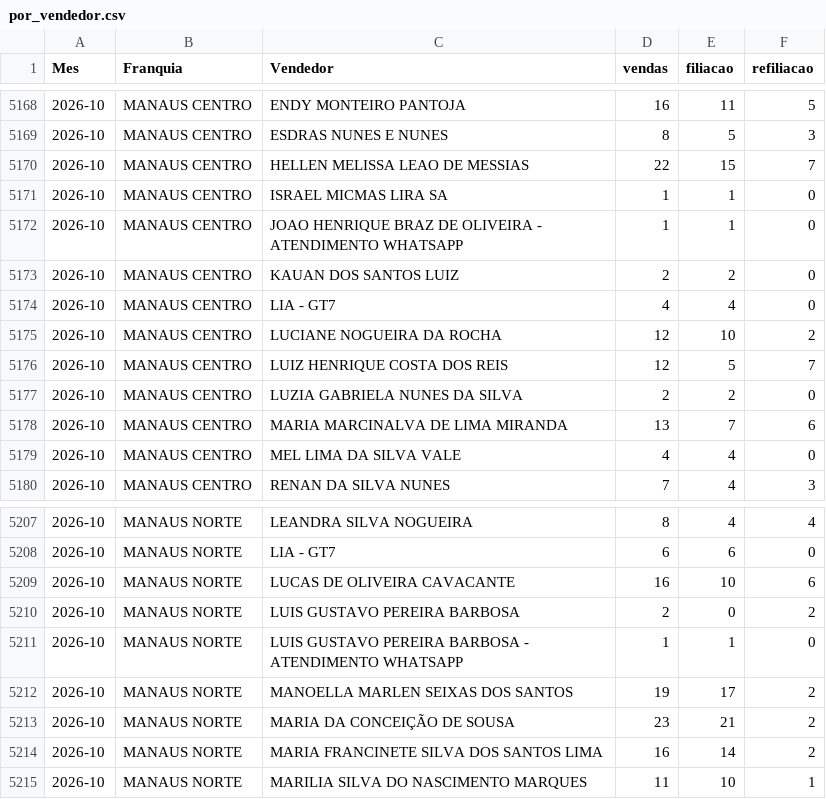
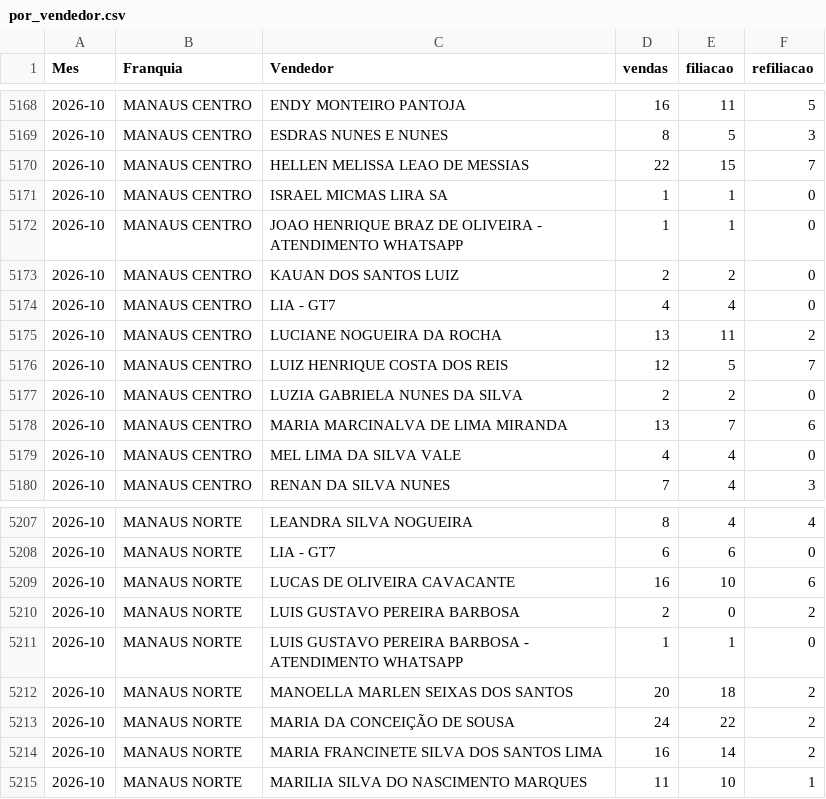
Before and after one commit to matheussouza28/dashboard-vendas-cdt, a CSV file: data/por_vendedor.csv, drawn as a sheet; only a part is shown, gaps mark what is left out.

```diff
--- a/data/por_vendedor.csv
+++ b/data/por_vendedor.csv
@@ -5174,3 +5174,3 @@ Mes,Franquia,Vendedor,vendas,filiacao,refiliacao
 2026-10,MANAUS CENTRO,LIA - GT7,4,4,0
-2026-10,MANAUS CENTRO,LUCIANE NOGUEIRA DA ROCHA,12,10,2
+2026-10,MANAUS CENTRO,LUCIANE NOGUEIRA DA ROCHA,13,11,2
 2026-10,MANAUS CENTRO,LUIZ HENRIQUE COSTA DOS REIS,12,5,7
@@ -5211,4 +5211,4 @@ Mes,Franquia,Vendedor,vendas,filiacao,refiliacao
 2026-10,MANAUS NORTE,LUIS GUSTAVO PEREIRA BARBOSA - ATENDIMENTO WHATSAPP,1,1,0
-2026-10,MANAUS NORTE,MANOELLA MARLEN SEIXAS DOS SANTOS,19,17,2
-2026-10,MANAUS NORTE,MARIA DA CONCEIÇÃO DE SOUSA,23,21,2
+2026-10,MANAUS NORTE,MANOELLA MARLEN SEIXAS DOS SANTOS,20,18,2
+2026-10,MANAUS NORTE,MARIA DA CONCEIÇÃO DE SOUSA,24,22,2
 2026-10,MANAUS NORTE,MARIA FRANCINETE SILVA DOS SANTOS LIMA,16,14,2
```
Also changed, not shown: data/resumo_diario.csv, 5 other files.
